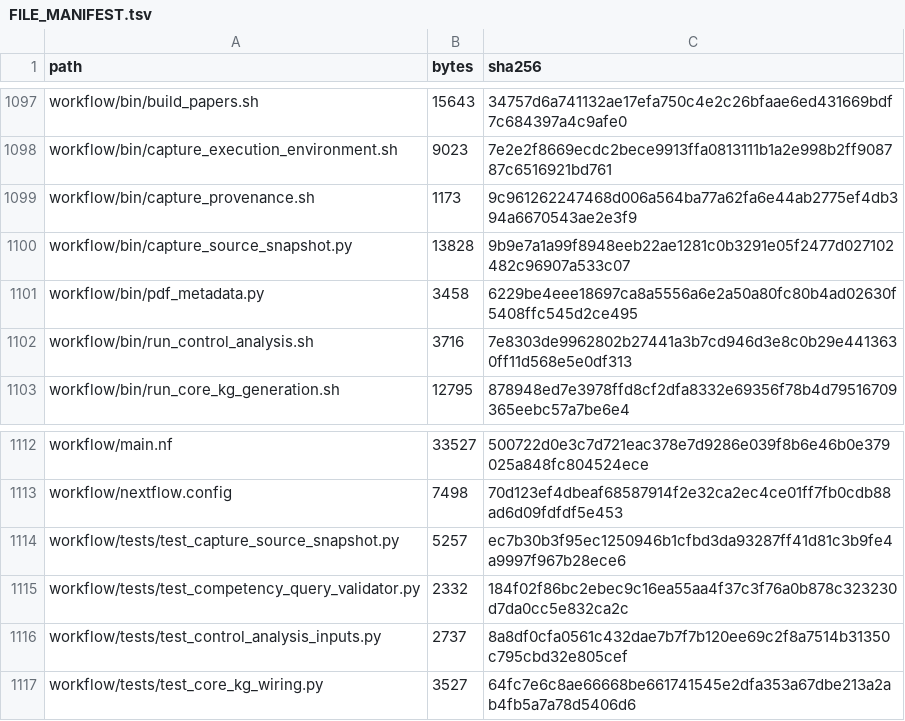
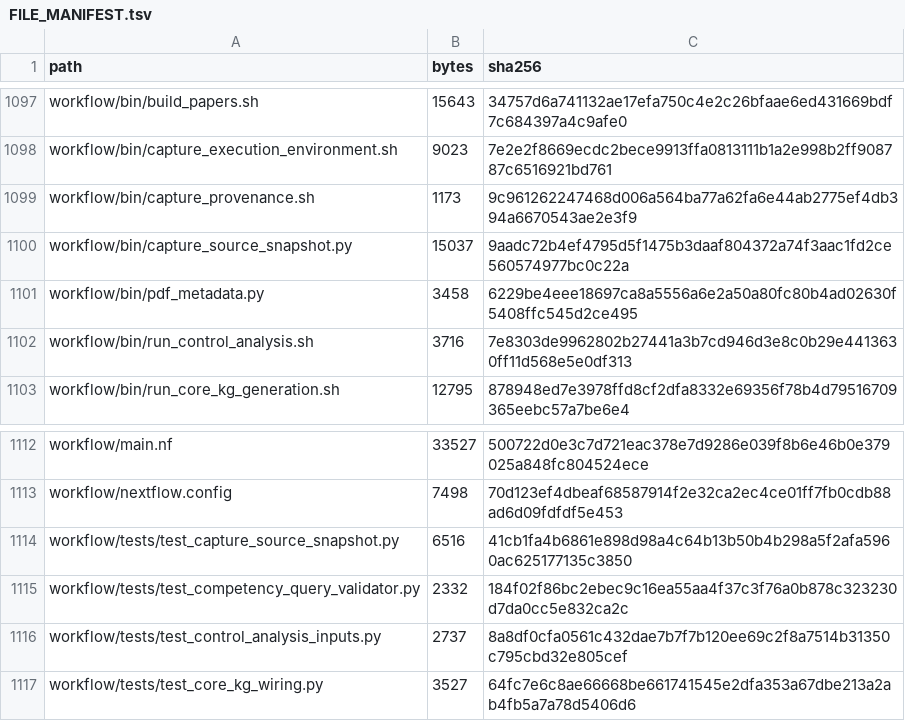
Before and after one commit to bio-ontology-research-group/empty-quarter-ecology-data, a TSV file: FILE_MANIFEST.tsv, drawn as a sheet; only a part is shown, gaps mark what is left out.

Commit message:
chore(repro): refresh source manifest

```diff
--- a/FILE_MANIFEST.tsv
+++ b/FILE_MANIFEST.tsv
@@ -1099,3 +1099,3 @@ workflow/bin/capture_execution_environment.sh	9023	7e2e2f8669ecdc2bece9913ffa081
 workflow/bin/capture_provenance.sh	1173	9c961262247468d006a564ba77a62fa6e44ab2775ef4db394a6670543ae2e3f9
-workflow/bin/capture_source_snapshot.py	13828	9b9e7a1a99f8948eeb22ae1281c0b3291e05f2477d027102482c96907a533c07
+workflow/bin/capture_source_snapshot.py	15037	9aadc72b4ef4795d5f1475b3daaf804372a74f3aac1fd2ce560574977bc0c22a
 workflow/bin/pdf_metadata.py	3458	6229be4eee18697ca8a5556a6e2a50a80fc80b4ad02630f5408ffc545d2ce495
@@ -1113,3 +1113,3 @@ workflow/main.nf	33527	500722d0e3c7d721eac378e7d9286e039f8b6e46b0e379025a848fc80
 workflow/nextflow.config	7498	70d123ef4dbeaf68587914f2e32ca2ec4ce01ff7fb0cdb88ad6d09fdfdf5e453
-workflow/tests/test_capture_source_snapshot.py	5257	ec7b30b3f95ec1250946b1cfbd3da93287ff41d81c3b9fe4a9997f967b28ece6
+workflow/tests/test_capture_source_snapshot.py	6516	41cb1fa4b6861e898d98a4c64b13b50b4b298a5f2afa5960ac625177135c3850
 workflow/tests/test_competency_query_validator.py	2332	184f02f86bc2ebec9c16ea55aa4f37c3f76a0b878c323230d7da0cc5e832ca2c
```
